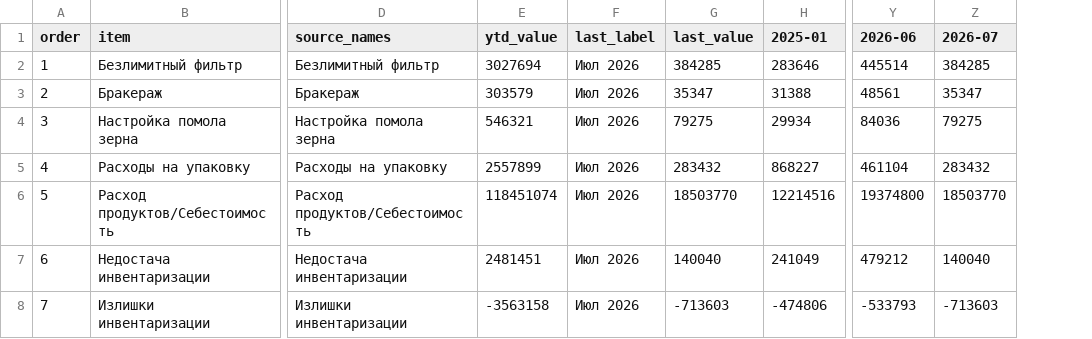
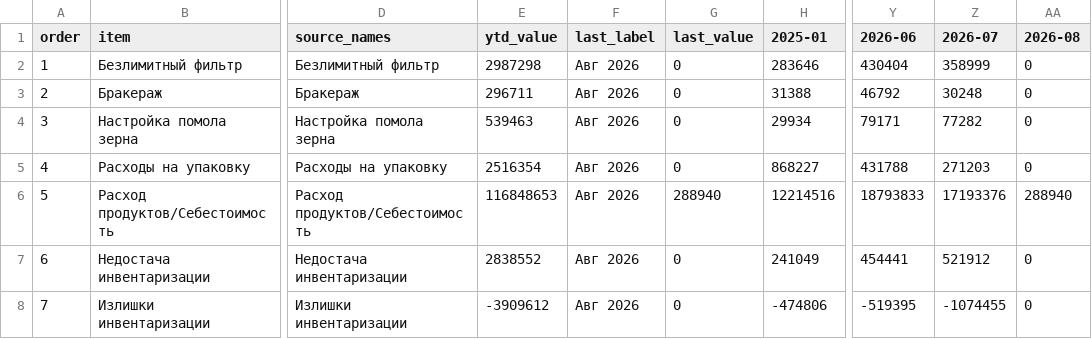
Before and after one commit to s4ir1111-cloud/coffee-dashboard, a CSV file: expense_monitoring_summary.csv, drawn as a sheet; only a part is shown, gaps mark what is left out; the diff covers the shown part only; the diff names each change by its address in the sheet, - before the commit and + after, or states it on an @@ line.

```diff
--- a/expense_monitoring_summary.csv
+++ b/expense_monitoring_summary.csv
+column AA (2026-08), rows 2-8: 0 | 0 | 0 | 0 | 288940 | 0 | 0
-E2 (ytd_value): 3027694
+E2 (ytd_value): 2987298
-F2:F8 (last_label): Июл 2026
+F2:F8 (last_label): Авг 2026
-G2 (last_value): 384285
+G2 (last_value): 0
-Y2 (2026-06): 445514
+Y2 (2026-06): 430404
-Z2 (2026-07): 384285
+Z2 (2026-07): 358999
-E3 (ytd_value): 303579
+E3 (ytd_value): 296711
-G3 (last_value): 35347
+G3 (last_value): 0
-Y3 (2026-06): 48561
+Y3 (2026-06): 46792
-Z3 (2026-07): 35347
+Z3 (2026-07): 30248
-E4 (ytd_value): 546321
+E4 (ytd_value): 539463
-G4 (last_value): 79275
+G4 (last_value): 0
-Y4 (2026-06): 84036
+Y4 (2026-06): 79171
-Z4 (2026-07): 79275
+Z4 (2026-07): 77282
-E5 (ytd_value): 2557899
+E5 (ytd_value): 2516354
-G5 (last_value): 283432
+G5 (last_value): 0
-Y5 (2026-06): 461104
+Y5 (2026-06): 431788
-Z5 (2026-07): 283432
+Z5 (2026-07): 271203
-E6 (ytd_value): 118451074
+E6 (ytd_value): 116848653
-G6 (last_value): 18503770
+G6 (last_value): 288940
-Y6 (2026-06): 19374800
+Y6 (2026-06): 18793833
-Z6 (2026-07): 18503770
+Z6 (2026-07): 17193376
-E7 (ytd_value): 2481451
+E7 (ytd_value): 2838552
-G7 (last_value): 140040
+G7 (last_value): 0
-Y7 (2026-06): 479212
+Y7 (2026-06): 454441
-Z7 (2026-07): 140040
+Z7 (2026-07): 521912
-E8 (ytd_value): -3563158
+E8 (ytd_value): -3909612
-G8 (last_value): -713603
+G8 (last_value): 0
-Y8 (2026-06): -533793
+Y8 (2026-06): -519395
-Z8 (2026-07): -713603
+Z8 (2026-07): -1074455
```
Also changed, not shown: 88 edited cells elsewhere in this file, expense_monitoring_anomalies.csv, 4 other files.
